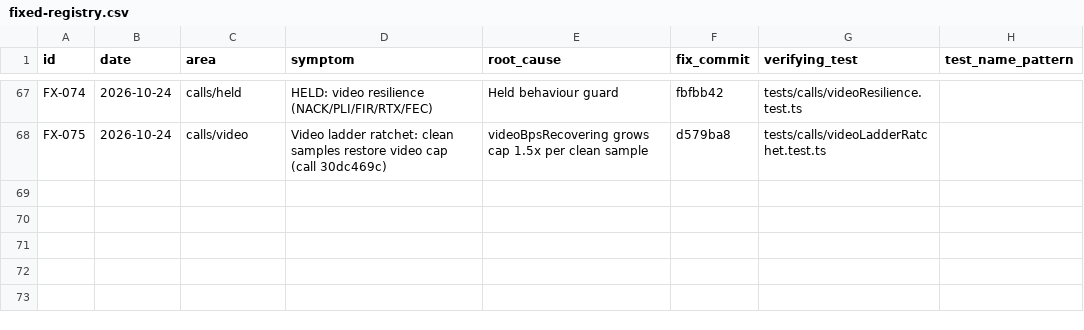
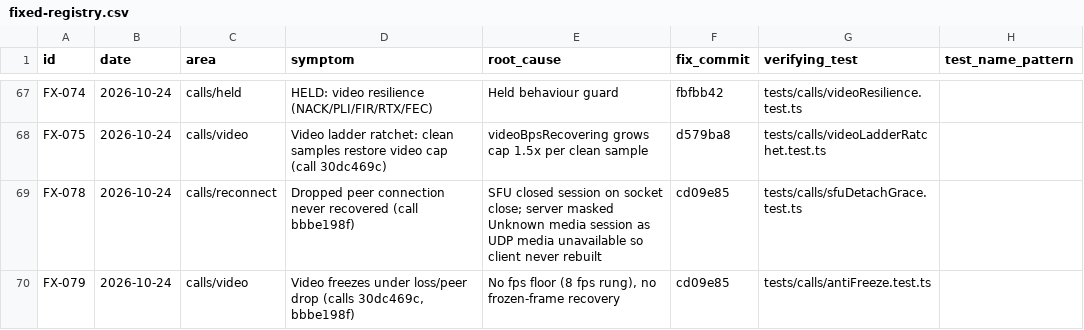
Before and after one commit to donnydey22/openlounge, a CSV file: docs/fixed-registry.csv, drawn as a sheet; only a part is shown, gaps mark what is left out.

Commit message:
registry: FX-078, FX-079

```diff
--- a/docs/fixed-registry.csv
+++ b/docs/fixed-registry.csv
@@ -68 +68,3 @@ FX-074,2026-10-24,calls/held,"HELD: video resilience (NACK/PLI/FIR/RTX/FEC)","He
 FX-075,2026-10-24,calls/video,"Video ladder ratchet: clean samples restore video cap (call 30dc469c)","videoBpsRecovering grows cap 1.5x per clean sample",d579ba8,tests/calls/videoLadderRatchet.test.ts,
+FX-078,2026-10-24,calls/reconnect,"Dropped peer connection never recovered (call bbbe198f)","SFU closed session on socket close; server masked Unknown media session as UDP media unavailable so client never rebuilt",cd09e85,tests/calls/sfuDetachGrace.test.ts,
+FX-079,2026-10-24,calls/video,"Video freezes under loss/peer drop (calls 30dc469c, bbbe198f)","No fps floor (8 fps rung), no frozen-frame recovery",cd09e85,tests/calls/antiFreeze.test.ts,
```
